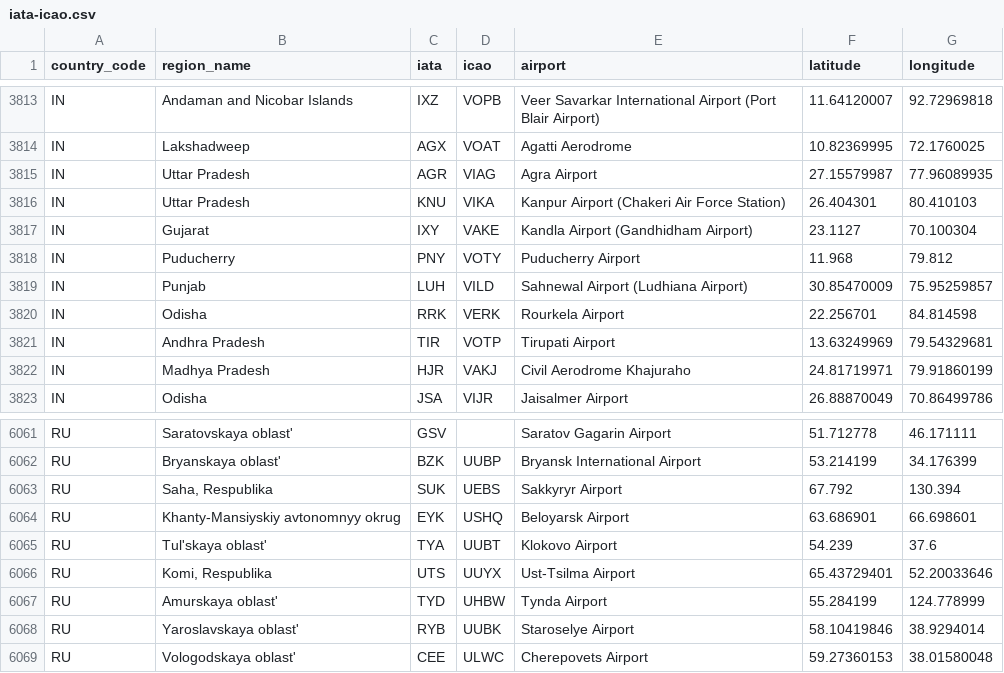
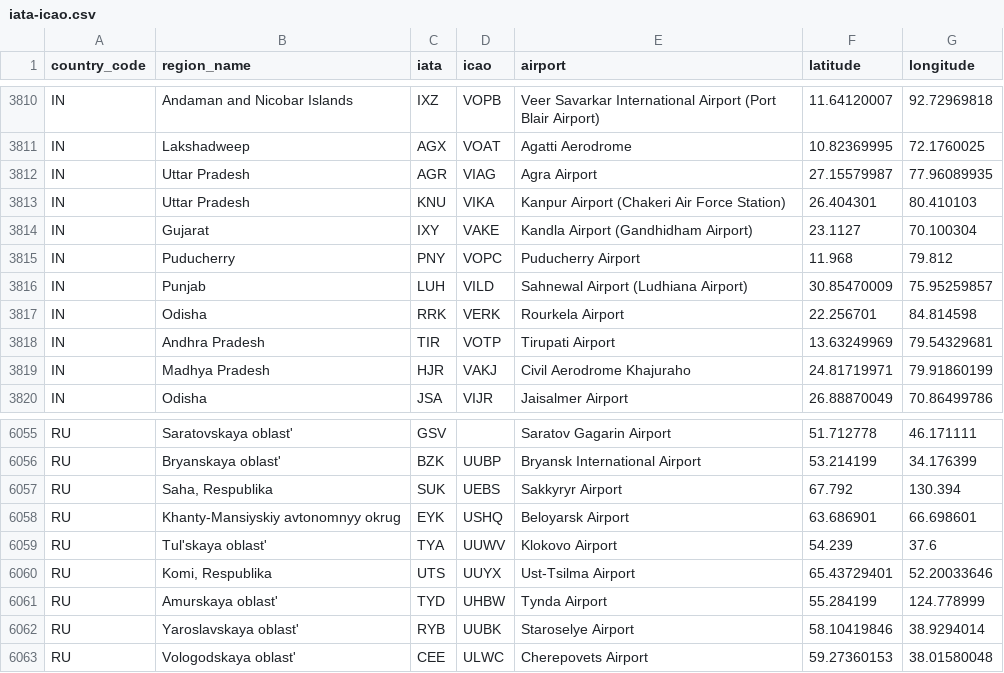
Before and after one commit to ip2location/ip2location-iata-icao, a CSV file: iata-icao.csv, drawn as a sheet; only a part is shown, gaps mark what is left out; the diff covers the shown part only.

Commit message:
Update iata-icao.csv

```diff
--- a/iata-icao.csv
+++ b/iata-icao.csv
@@ -3818,3 +3815,3 @@
 "IN","Gujarat","IXY","VAKE","Kandla Airport (Gandhidham Airport)","23.1127","70.100304"
-"IN","Puducherry","PNY","VOTY","Puducherry Airport","11.968","79.812"
+"IN","Puducherry","PNY","VOPC","Puducherry Airport","11.968","79.812"
 "IN","Punjab","LUH","VILD","Sahnewal Airport (Ludhiana Airport)","30.85470009","75.95259857"
@@ -6065,3 +6059,3 @@
 "RU","Khanty-Mansiyskiy avtonomnyy okrug","EYK","USHQ","Beloyarsk Airport","63.686901","66.698601"
-"RU","Tul'skaya oblast'","TYA","UUBT","Klokovo Airport","54.239","37.6"
+"RU","Tul'skaya oblast'","TYA","UUWV","Klokovo Airport","54.239","37.6"
 "RU","Komi, Respublika","UTS","UUYX","Ust-Tsilma Airport","65.43729401","52.20033646"
```
Also changed, not shown: 7 removed rows and 17 edited cells elsewhere in this file.
